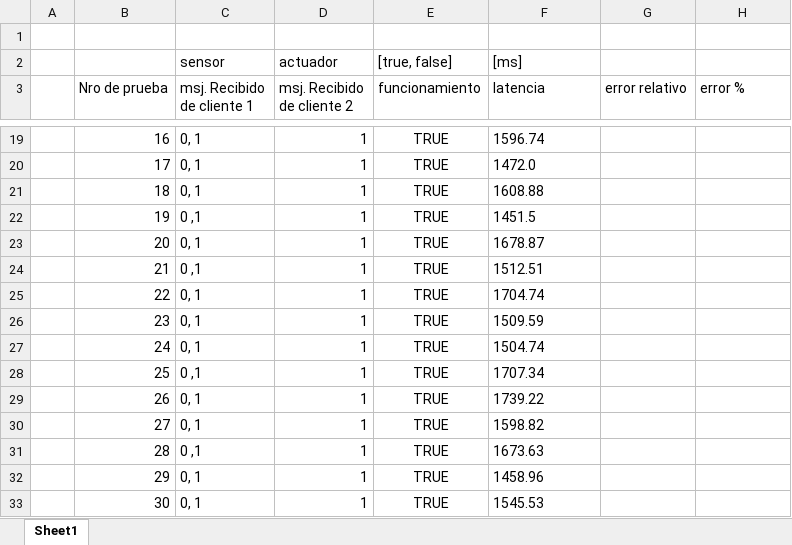
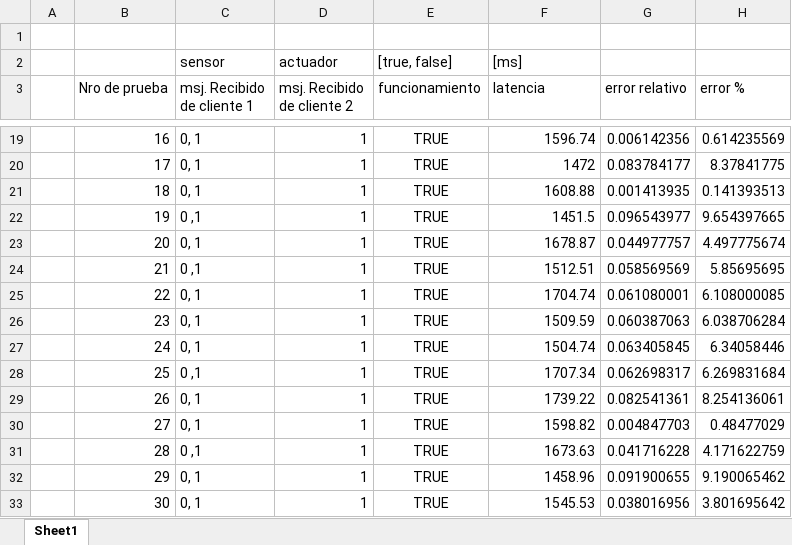
Before and after one commit to TheEduMarin/IoT-proyecto2-Marin-Chalup, an Excel workbook: pruebas iot2.xlsx, sheet Sheet1, drawn as a sheet; only a part is shown, gaps mark what is left out; values as stored, in another font and other column widths than the file's, no borders; the diff covers the shown part only; the diff names each change by its address in the sheet, - before the commit and + after, or states it on an @@ line.

```diff
--- a/pruebas iot2.xlsx (sheet Sheet1)
+++ b/pruebas iot2.xlsx (sheet Sheet1)
-F19 alignment: left
+F19 alignment: right
-G19 (error relativo): (empty)
+G19 (error relativo): 0.006142356
-H19 (error %): (empty)
+H19 (error %): 0.614235569
-F20 (latencia): 1472.0
+F20 (latencia): 1472
-G20 (error relativo): (empty)
+G20 (error relativo): 0.083784177
-H20 (error %): (empty)
+H20 (error %): 8.37841775
-F21:F33 alignment: left
+F21:F33 alignment: right
-G21 (error relativo): (empty)
+G21 (error relativo): 0.001413935
-H21 (error %): (empty)
+H21 (error %): 0.141393513
-G22 (error relativo): (empty)
+G22 (error relativo): 0.096543977
-H22 (error %): (empty)
+H22 (error %): 9.654397665
-G23 (error relativo): (empty)
+G23 (error relativo): 0.044977757
-H23 (error %): (empty)
+H23 (error %): 4.497775674
-G24 (error relativo): (empty)
+G24 (error relativo): 0.058569569
-H24 (error %): (empty)
+H24 (error %): 5.85695695
-G25 (error relativo): (empty)
+G25 (error relativo): 0.061080001
-H25 (error %): (empty)
+H25 (error %): 6.108000085
-G26 (error relativo): (empty)
+G26 (error relativo): 0.060387063
-H26 (error %): (empty)
+H26 (error %): 6.038706284
-G27 (error relativo): (empty)
+G27 (error relativo): 0.063405845
-H27 (error %): (empty)
+H27 (error %): 6.34058446
-G28 (error relativo): (empty)
+G28 (error relativo): 0.062698317
-H28 (error %): (empty)
+H28 (error %): 6.269831684
-G29 (error relativo): (empty)
+G29 (error relativo): 0.082541361
-H29 (error %): (empty)
+H29 (error %): 8.254136061
-G30 (error relativo): (empty)
+G30 (error relativo): 0.004847703
-H30 (error %): (empty)
+H30 (error %): 0.48477029
-G31 (error relativo): (empty)
+G31 (error relativo): 0.041716228
-H31 (error %): (empty)
+H31 (error %): 4.171622759
-G32 (error relativo): (empty)
+G32 (error relativo): 0.091900655
-H32 (error %): (empty)
+H32 (error %): 9.190065462
-G33 (error relativo): (empty)
+G33 (error relativo): 0.038016956
-H33 (error %): (empty)
+H33 (error %): 3.801695642
```
Also changed, not shown: 1 added row, 1 removed row, 81 edited cells and cell formats elsewhere in this sheet.
